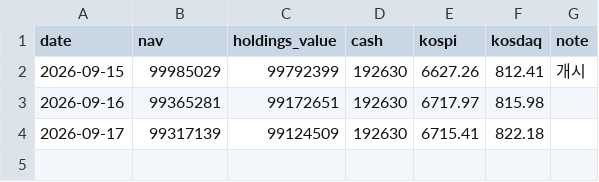
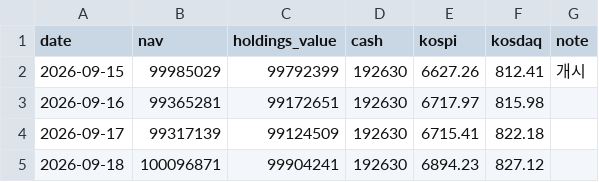
Before and after one commit to gilogbook/gilogbook.github.io, a CSV file: nav.csv, drawn as a sheet.

Commit message:
nav: 2026-09-18

```diff
--- a/nav.csv
+++ b/nav.csv
@@ -4 +4,2 @@ date,nav,holdings_value,cash,kospi,kosdaq,note
 2026-09-17,99317139,99124509,192630,6715.41,822.18,
+2026-09-18,100096871,99904241,192630,6894.23,827.12,
```
